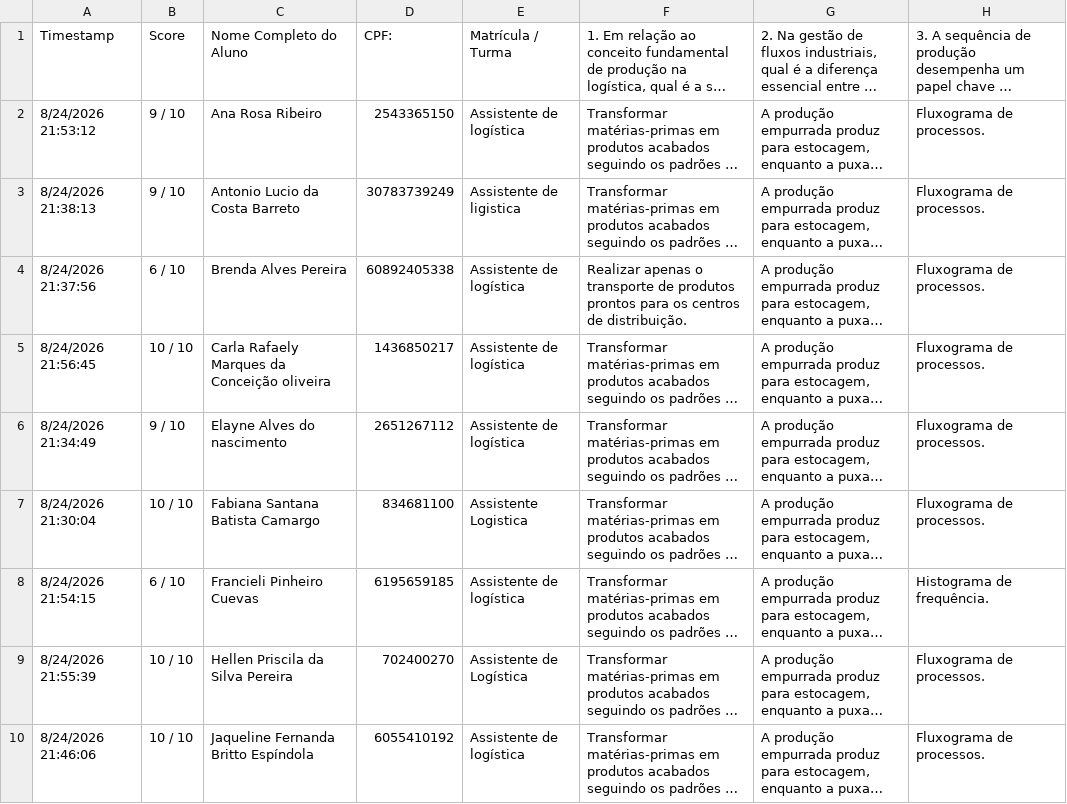
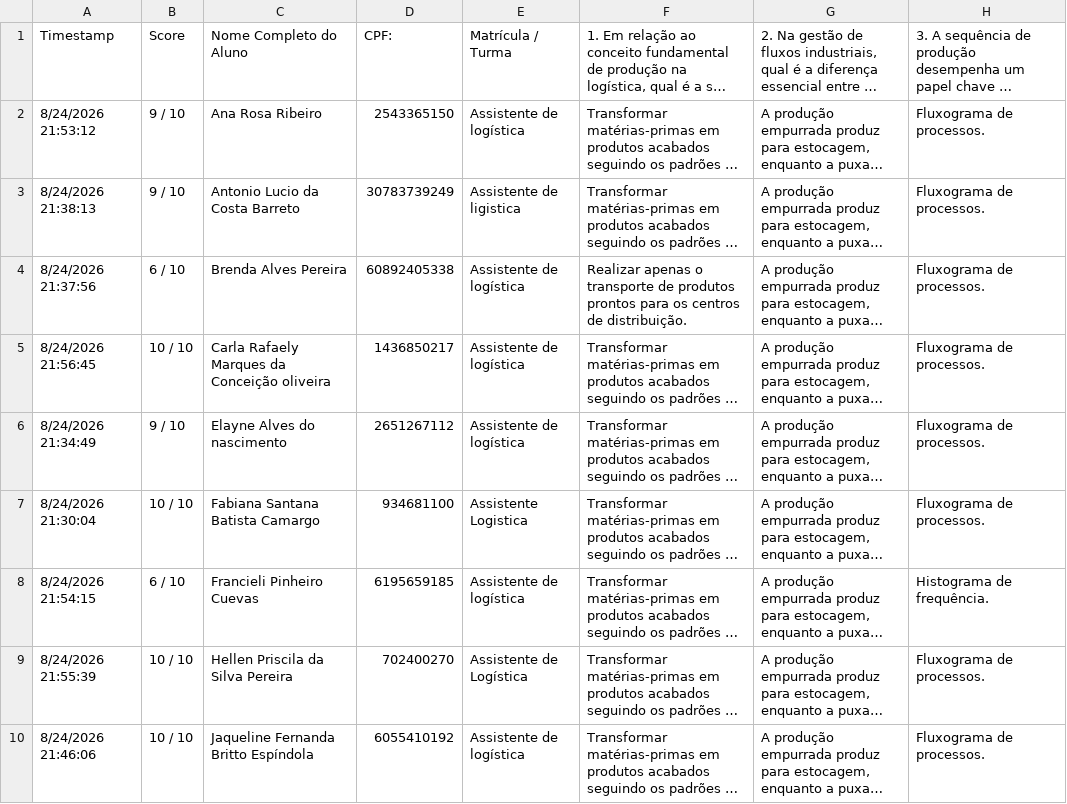
Before and after one commit to StepFontoura/Boletim-Escolar, a CSV file: Respostas - Avaliação de Produção e Logística - Form Responses 1.csv, drawn as a sheet; only a part is shown; long unchanged cells end in …; the diff names each change by its address in the sheet, - before the commit and + after, or states it on an @@ line.

Commit message:
Update CSV file with new form responses

```diff
--- a/Respostas - Avaliação de Produção e Logística - Form Responses 1.csv
+++ b/Respostas - Avaliação de Produção e Logística - Form Responses 1.csv
-D7: 834681100
+D7: 934681100
```
